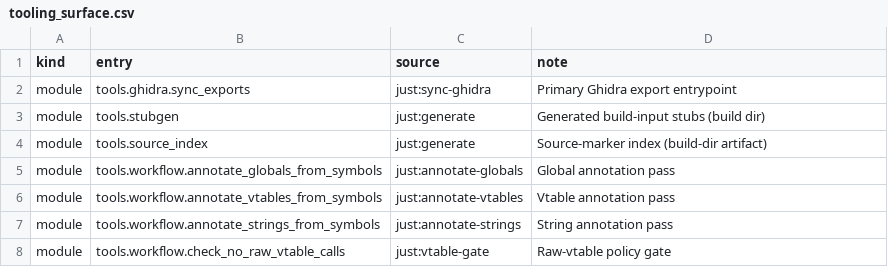
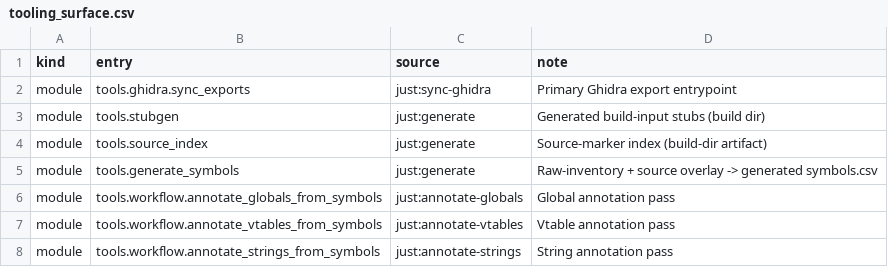
Before and after one commit to agluszak/imperialism-decomp, a CSV file: config/tooling_surface.csv, drawn as a sheet; only a part is shown; the shorter side is filled out with more unchanged rows; the diff names each change by its address in the sheet, - before the commit and + after, or states it on an @@ line.

```diff
--- a/config/tooling_surface.csv
+++ b/config/tooling_surface.csv
+row 5: module | tools.generate_symbols | just:generate | Raw-inventory + source overlay -> generated symbols.csv
```
Also changed, not shown: 58 other files.
